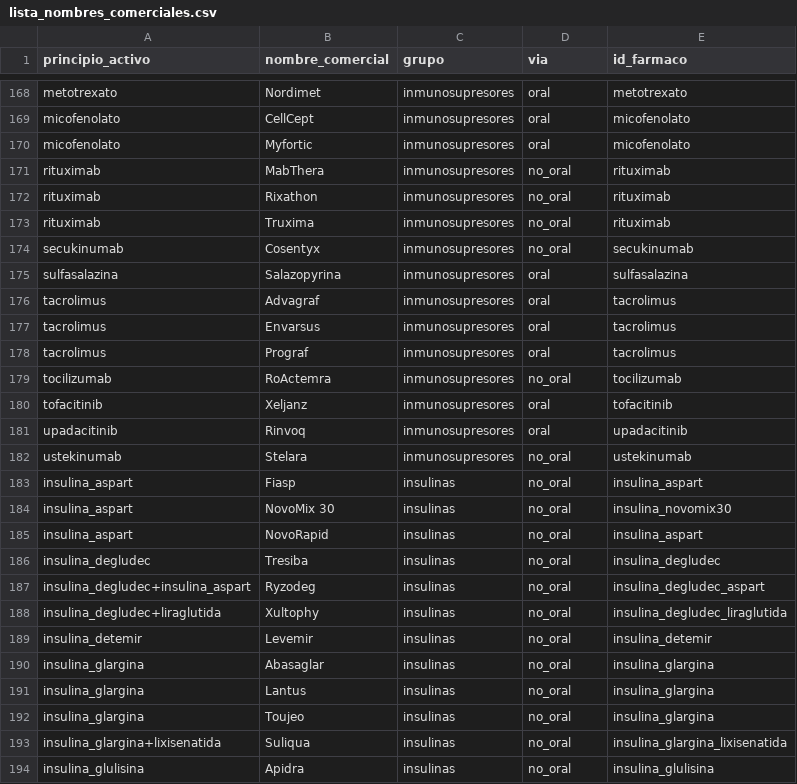
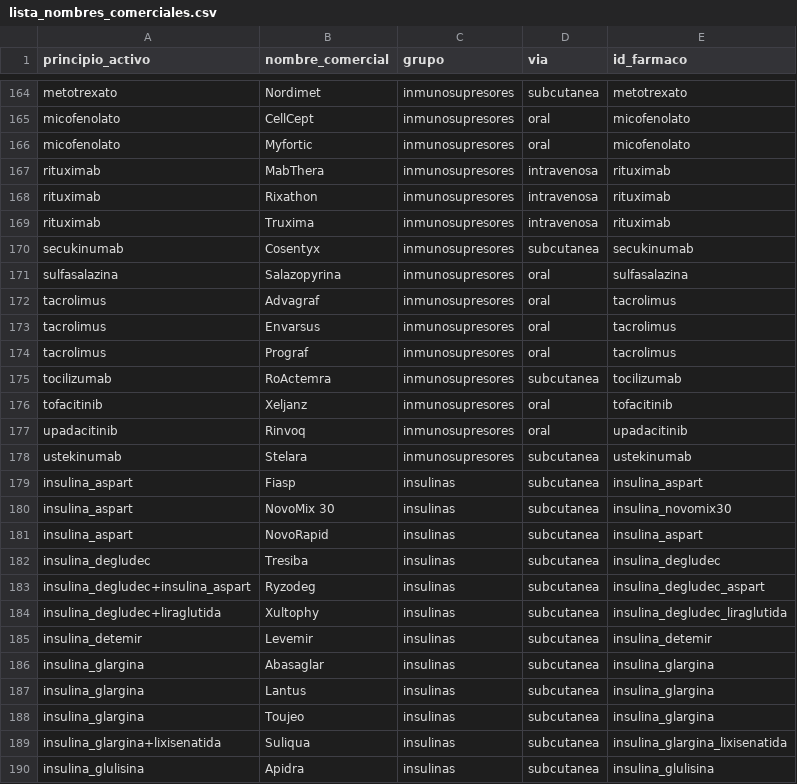
Before and after one commit to fernigear-spec/preanestesia, a CSV file: docs/lista_nombres_comerciales.csv, drawn as a sheet; only a part is shown, gaps mark what is left out; addresses are those after the commit; the diff covers the shown part only; the diff names each change by its address in the sheet, - before the commit and + after, or states it on an @@ line.

```diff
--- a/docs/lista_nombres_comerciales.csv
+++ b/docs/lista_nombres_comerciales.csv
-D164 (via): oral
+D164 (via): subcutanea
-D167:D169 (via): no_oral
+D167:D169 (via): intravenosa
-D170 (via): no_oral
+D170 (via): subcutanea
-D175 (via): no_oral
+D175 (via): subcutanea
-D178:D190 (via): no_oral
+D178:D190 (via): subcutanea
```
Also changed, not shown: 1 added row, 5 removed rows and 100 edited cells elsewhere in this file, docs/cotejo_nombres_comerciales_CIMA_2026-09-30.csv, 29 other files.
